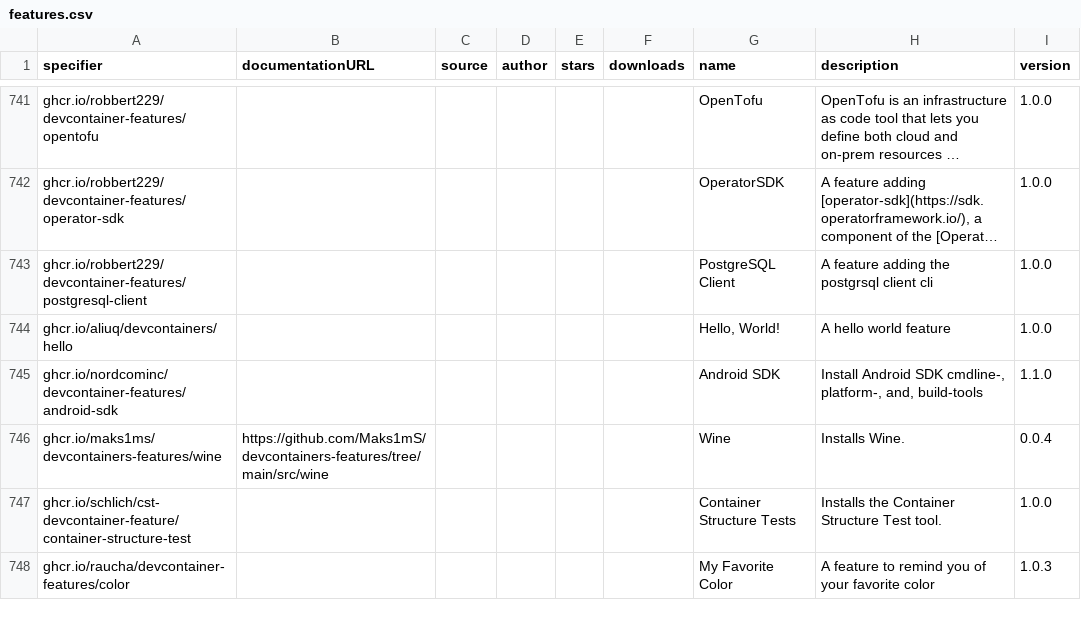
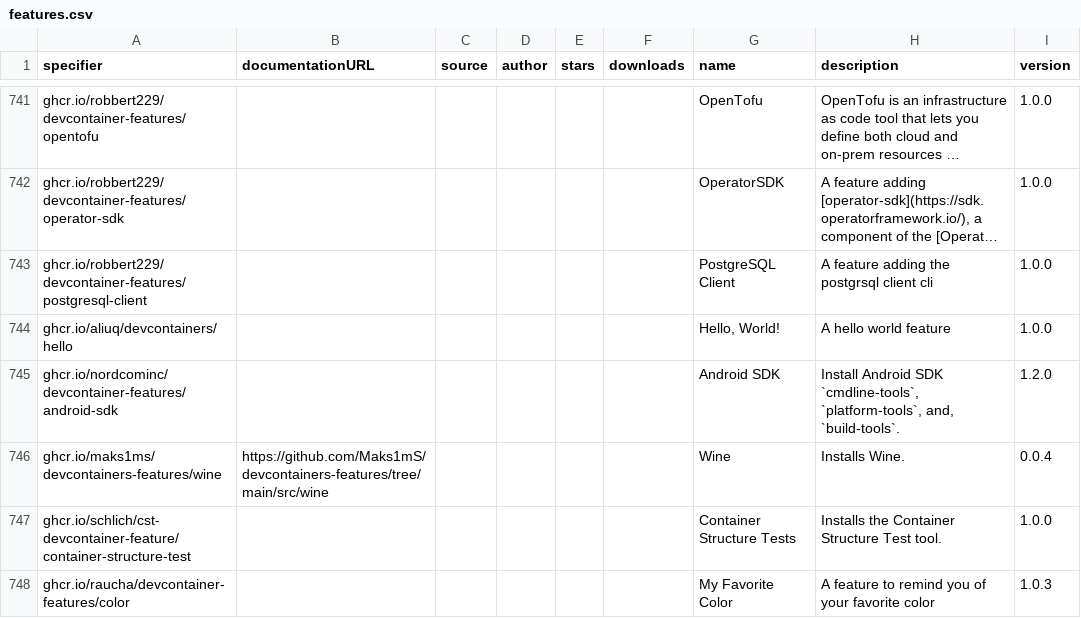
Before and after one commit to devcontainers2/marketplace, a CSV file: _data/features.csv, drawn as a sheet; only a part is shown, gaps mark what is left out; long unchanged cells end in ….

```diff
--- a/_data/features.csv
+++ b/_data/features.csv
@@ -901,3 +901,3 @@ ghcr.io/robbert229/devcontainer-features/postgresql-client,,,,,,PostgreSQL Clien
 ghcr.io/aliuq/devcontainers/hello,,,,,,"Hello, World!",A hello world feature,1.0.0
-ghcr.io/nordcominc/devcontainer-features/android-sdk,,,,,,Android SDK,"Install Android SDK cmdline-, platform-, and, build-tools",1.1.0
+ghcr.io/nordcominc/devcontainer-features/android-sdk,,,,,,Android SDK,"Install Android SDK `cmdline-tools`, `platform-tools`, and, `build-tools`.",1.2.0
 ghcr.io/maks1ms/devcontainers-features/wine,https://github.com/Maks1mS/devcontainers-features/tree/main/src/wine,,,,,Wine,Installs Wine.,0.0.4
```
